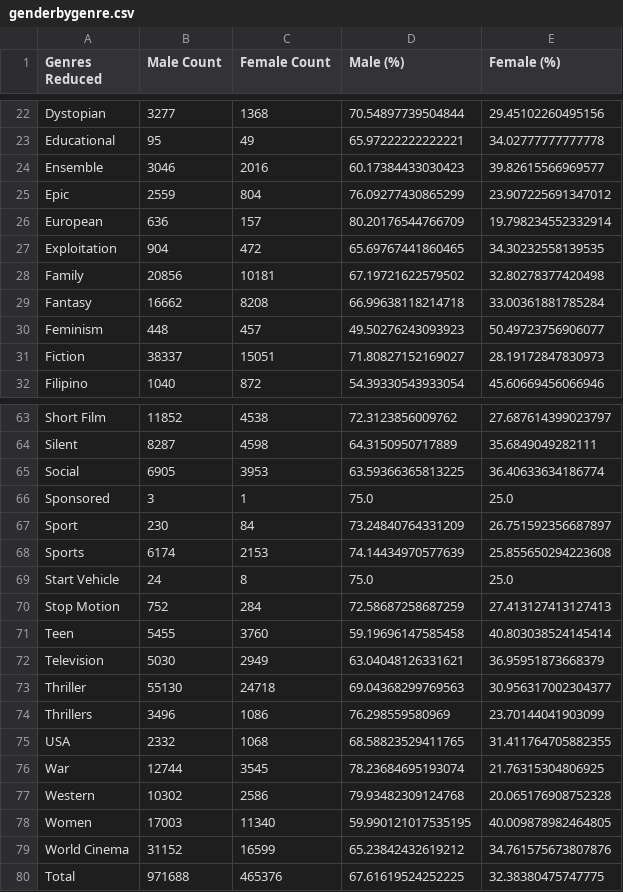
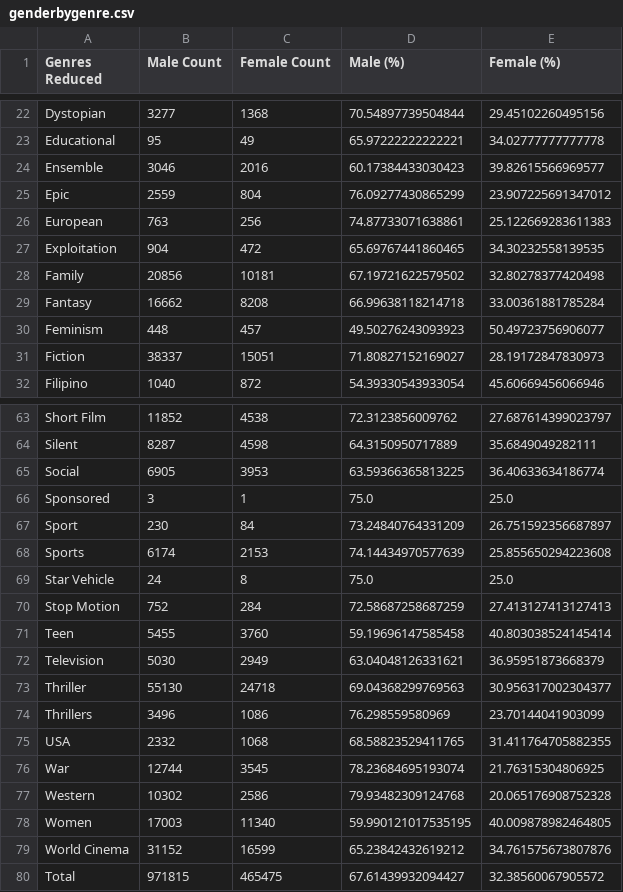
Before and after one commit to aristo6253/CS-401-ADAknow-Milestone2, a CSV file: data/genderbygenre.csv, drawn as a sheet; only a part is shown, gaps mark what is left out.

```diff
--- a/data/genderbygenre.csv
+++ b/data/genderbygenre.csv
@@ -25,3 +25,3 @@ Ensemble,3046,2016,60.17384433030423,39.82615566969577
 Epic,2559,804,76.09277430865299,23.907225691347012
-European,636,157,80.20176544766709,19.798234552332914
+European,763,256,74.87733071638861,25.122669283611383
 Exploitation,904,472,65.69767441860465,34.30232558139535
@@ -68,3 +68,3 @@ Sport,230,84,73.24840764331209,26.751592356687897
 Sports,6174,2153,74.14434970577639,25.855650294223608
-Start Vehicle,24,8,75.0,25.0
+Star Vehicle,24,8,75.0,25.0
 Stop Motion,752,284,72.58687258687259,27.413127413127413
@@ -79,2 +79,2 @@ Women,17003,11340,59.990121017535195,40.009878982464805
 World Cinema,31152,16599,65.23842432619212,34.761575673807876
-Total,971688,465376,67.61619524252225,32.38380475747775
+Total,971815,465475,67.61439932094427,32.38560067905572
```
Also changed, not shown: 4 other files.
